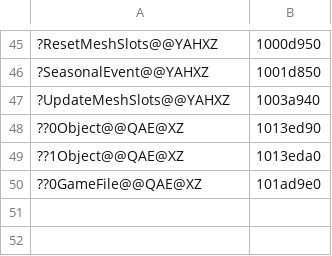
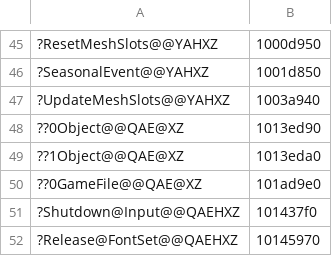
Before and after one commit to ObeseCatLord/Gurumin-Decompilation, a TSV file: decomp/obj_symbols.tsv, drawn as a sheet; only a part is shown, gaps mark what is left out; the diff names each change by its address in the sheet, - before the commit and + after, or states it on an @@ line.

```diff
--- a/decomp/obj_symbols.tsv
+++ b/decomp/obj_symbols.tsv
+row 51: ?Shutdown@Input@@QAEHXZ | 101437f0
+row 52: ?Release@FontSet@@QAEHXZ | 10145970
```
Also changed, not shown: symbols.tsv, 1 other file.
